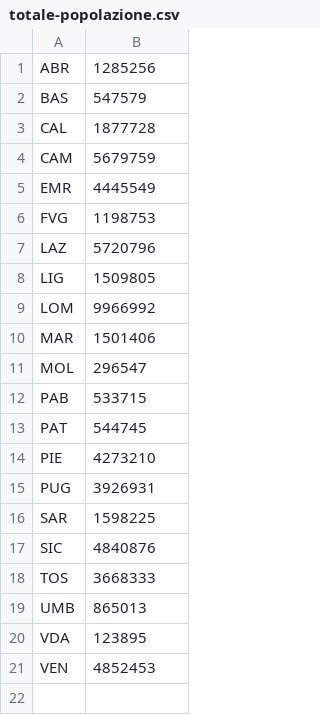
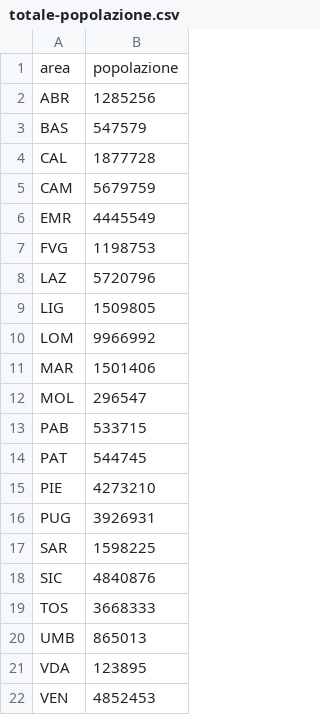
Before and after one commit to ValerioCristofori/sabd2021-project, a CSV file: data/totale-popolazione.csv, drawn as a sheet.

Commit message:
Update totale-popolazione.csv
add header

```diff
--- a/data/totale-popolazione.csv
+++ b/data/totale-popolazione.csv
@@ -1 +1,2 @@
+area,popolazione
 ABR,1285256
```
